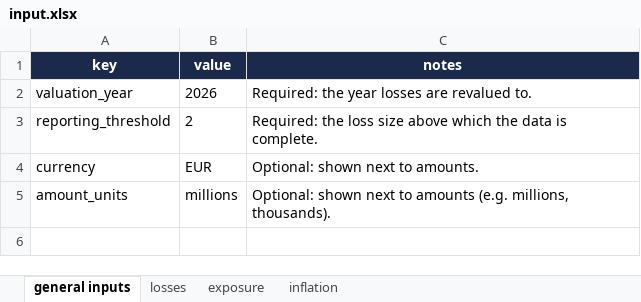
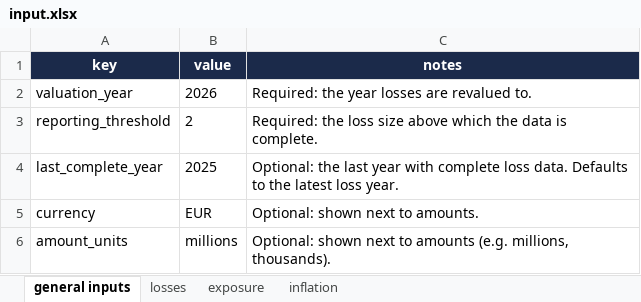
Before and after one commit to pacomc999/pacos-pricing-pipeline, an Excel workbook: input.xlsx, sheet general inputs, drawn as a sheet; values as stored, in another font and other column widths than the file's, no borders; the diff names each change by its address in the sheet, - before the commit and + after, or states it on an @@ line.

```diff
--- a/input.xlsx (sheet general inputs)
+++ b/input.xlsx (sheet general inputs)
+row 4: last_complete_year | 2025 | Optional: the last year with complete loss data. Defaults to the latest loss year.
```
Also changed, not shown: 9 other files.
